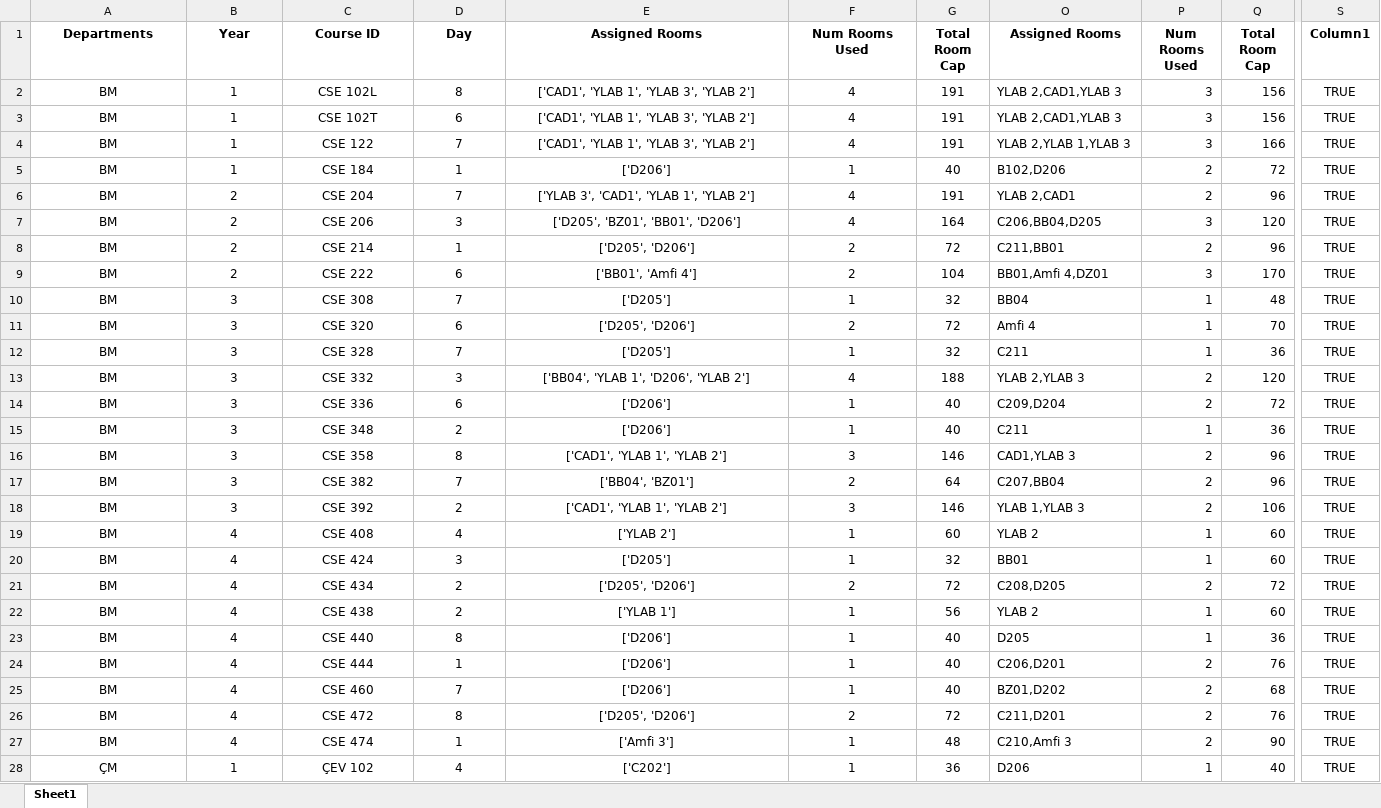
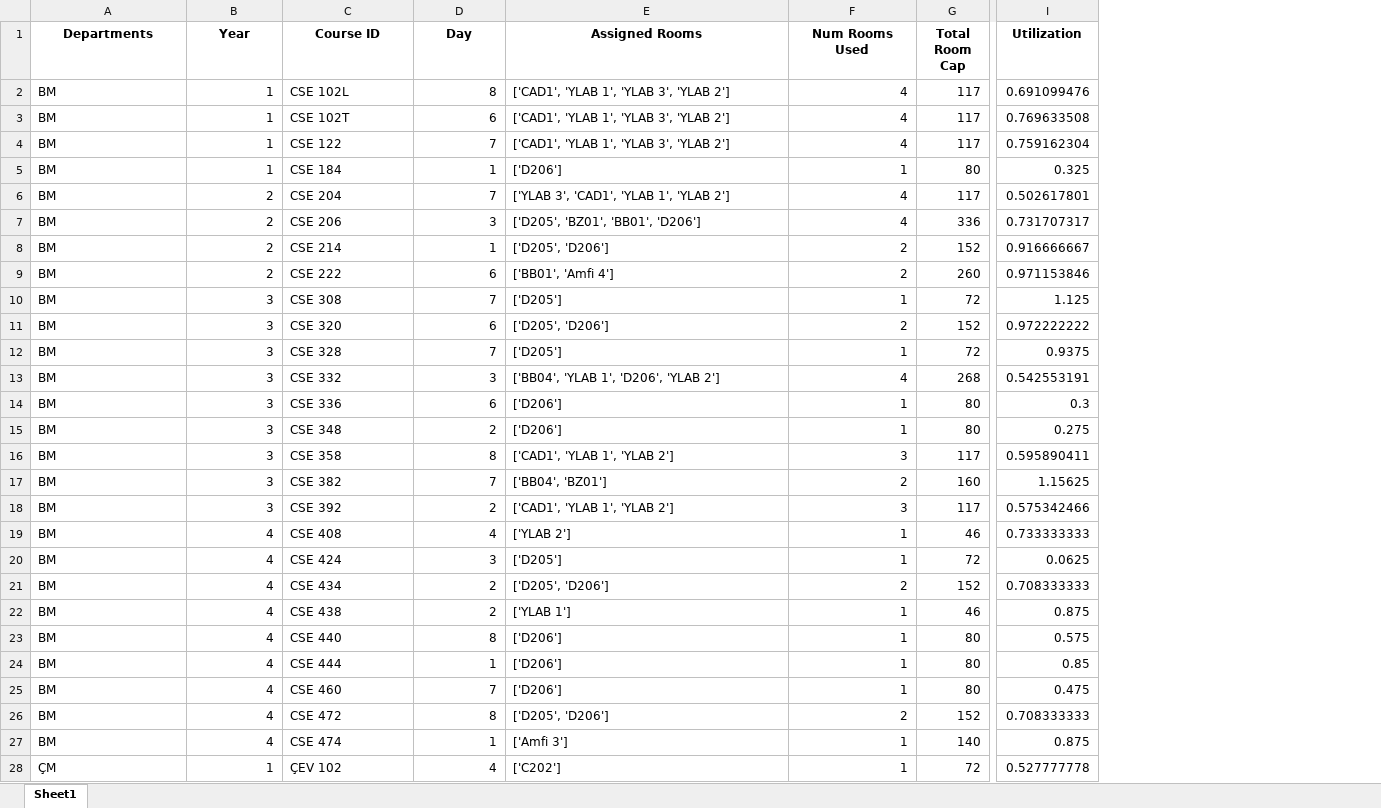
Before and after one commit to ErcxCS/Campus-Scheduling, an Excel workbook: data/department_schedules_finals/faculty_schedule_manuel_finals.xlsx, sheet Sheet1, drawn as a sheet; only a part is shown, gaps mark what is left out; values as stored, in another font and other column widths than the file's, no borders; conditional formats and table styles not drawn; removed rows and columns are numbered as before the commit, all else as after; the diff covers the shown part only; the diff names each change by its address in the sheet, - before the commit and + after, or states it on an @@ line.

```diff
--- a/data/department_schedules_finals/faculty_schedule_manuel_finals.xlsx (sheet Sheet1)
+++ b/data/department_schedules_finals/faculty_schedule_manuel_finals.xlsx (sheet Sheet1)
-column G (Total Room Cap), rows 2-28: 191 | 191 | 191 | 40 | 191 | 164 | 72 | 104 | 32 | 72 | 32 | 188 | 40 | 40 | 146 | 64 | 146 | 60 | 32 | 72 | 56 | 40 | 40 | 40 | 72 | 48 | 36
-column O (Assigned Rooms), rows 2-28: YLAB 2,CAD1,YLAB 3 | YLAB 2,CAD1,YLAB 3 | YLAB 2,YLAB 1,YLAB 3 | B102,D206 | YLAB 2,CAD1 | C206,BB04,D205 | C211,BB01 | BB01,Amfi 4,DZ01 | BB04 | Amfi 4 | C211 | YLAB 2,YLAB 3 | C209,D204 | C211 | CAD1,YLAB 3 | C207,BB04 | YLAB 1,YLAB 3 | YLAB 2 | BB01 | C208,D205 | YLAB 2 | D205 | C206,D201 | BZ01,D202 | C211,D201 | C210,Amfi 3 | D206
-column P (Num Rooms Used), rows 2-28: 3 | 3 | 3 | 2 | 2 | 3 | 2 | 3 | 1 | 1 | 1 | 2 | 2 | 1 | 2 | 2 | 2 | 1 | 1 | 2 | 1 | 1 | 2 | 2 | 2 | 2 | 1
-column Q (Total Room Cap), rows 2-28: 156 | 156 | 166 | 72 | 96 | 120 | 96 | 170 | 48 | 70 | 36 | 120 | 72 | 36 | 96 | 96 | 106 | 60 | 60 | 72 | 60 | 36 | 76 | 68 | 76 | 90 | 40
+column G (Total Room Cap), rows 2-28: 117 | 117 | 117 | 80 | 117 | 336 | 152 | 260 | 72 | 152 | 72 | 268 | 80 | 80 | 117 | 160 | 117 | 46 | 72 | 152 | 46 | 80 | 80 | 80 | 152 | 140 | 72
-column S (Column1), rows 2-28: all TRUE
@@ column I (Utilization) unhidden, rows 2-28: 0.691099476 | 0.769633508 | 0.759162304 | 0.325 | 0.502617801 | 0.731707317 | 0.916666667 | 0.971153846 | 1.125 | 0.972222222 | 0.9375 | 0.542553191 | 0.3 | 0.275 | 0.595890411 | 1.15625 | 0.575342466 | 0.733333333 | 0.0625 | 0.708333333 | 0.875 | 0.575 | 0.85 | 0.475 | 0.708333333 | 0.875 | 0.527777778 @@
-A2:A28 alignment: center
+A2:A28 alignment: left
-B2:B28 alignment: center
+B2:B28 alignment: right
-C2:C28 alignment: center
+C2:C28 alignment: left
-D2:D28 alignment: center
+D2:D28 alignment: right
-E2:E28 alignment: center
+E2:E28 alignment: left
-F2:F28 alignment: center
+F2:F28 alignment: right
```
Also changed, not shown: 5 edited cells and cell formats elsewhere in this sheet, hidden cells, data/25-26Fall.xlsx, data/department_schedules_midterms/faculty_schedule_manuel_midterms.xlsx, 10 other files.
